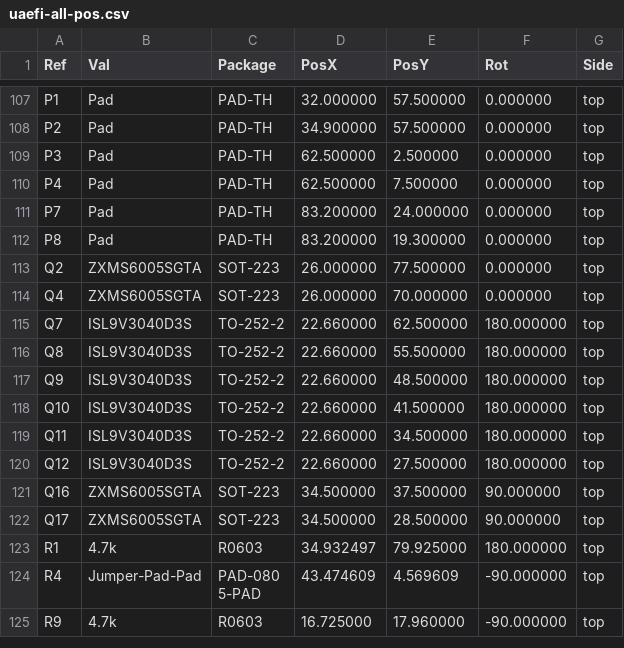
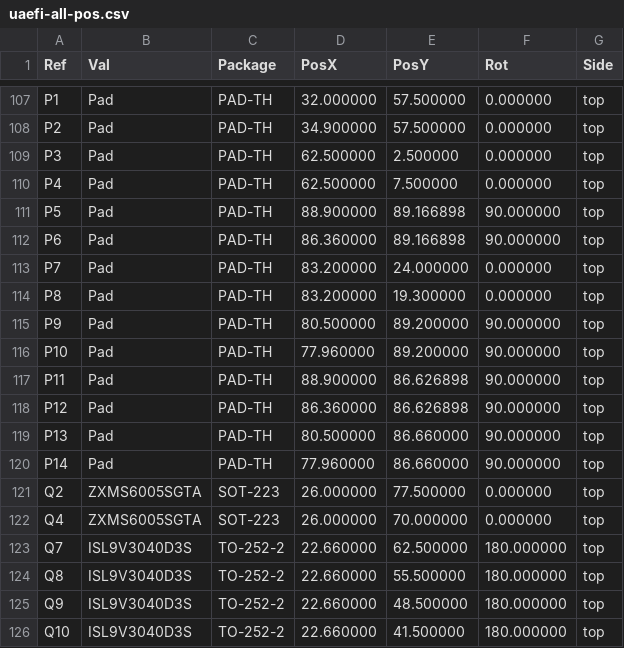
Before and after one commit to rusefi/uaefi, a CSV file: gerber/uaefi-all-pos.csv, drawn as a sheet; only a part is shown, gaps mark what is left out; the shorter side is filled out with more unchanged rows.

```diff
--- a/gerber/uaefi-all-pos.csv
+++ b/gerber/uaefi-all-pos.csv
@@ -110,4 +110,12 @@ Ref,Val,Package,PosX,PosY,Rot,Side
 "P4","Pad","PAD-TH",62.500000,7.500000,0.000000,top
+"P5","Pad","PAD-TH",88.900000,89.166898,90.000000,top
+"P6","Pad","PAD-TH",86.360000,89.166898,90.000000,top
 "P7","Pad","PAD-TH",83.200000,24.000000,0.000000,top
 "P8","Pad","PAD-TH",83.200000,19.300000,0.000000,top
+"P9","Pad","PAD-TH",80.500000,89.200000,90.000000,top
+"P10","Pad","PAD-TH",77.960000,89.200000,90.000000,top
+"P11","Pad","PAD-TH",88.900000,86.626898,90.000000,top
+"P12","Pad","PAD-TH",86.360000,86.626898,90.000000,top
+"P13","Pad","PAD-TH",80.500000,86.660000,90.000000,top
+"P14","Pad","PAD-TH",77.960000,86.660000,90.000000,top
 "Q2","ZXMS6005SGTA","SOT-223",26.000000,77.500000,0.000000,top
```
Also changed, not shown: gerber/uaefi.csv, 16 other files.
